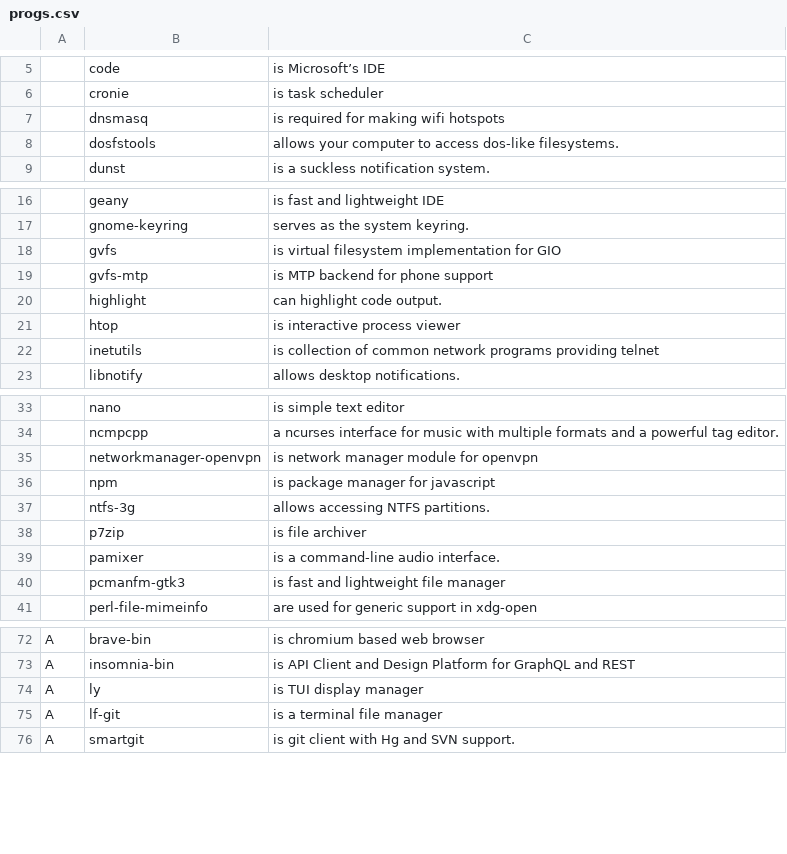
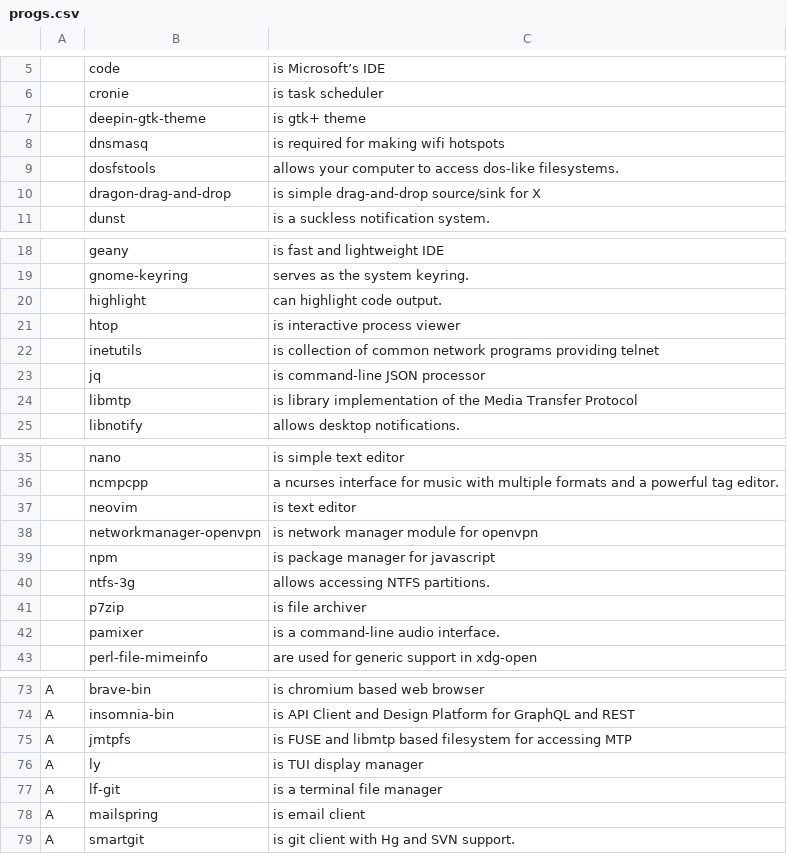
Before and after one commit to DusanLesan/LARBS, a CSV file: progs.csv, drawn as a sheet; only a part is shown, gaps mark what is left out; the diff covers the shown part only.

Commit message:
theme change

```diff
--- a/progs.csv
+++ b/progs.csv
@@ -6,4 +6,6 @@
 ,cronie,is task scheduler
+,deepin-gtk-theme,is gtk+ theme
 ,dnsmasq,is required for making wifi hotspots
 ,dosfstools,allows your computer to access dos-like filesystems.
+,dragon-drag-and-drop,is simple drag-and-drop source/sink for X
 ,dunst,is a suckless notification system.
@@ -17,4 +19,2 @@
 ,gnome-keyring,serves as the system keyring.
-,gvfs,is virtual filesystem implementation for GIO
-,gvfs-mtp,is MTP backend for phone support
 ,highlight,can highlight code output.
@@ -22,2 +22,4 @@
 ,inetutils,is collection of common network programs providing telnet
+,jq,is command-line JSON processor
+,libmtp,is library implementation of the Media Transfer Protocol
 ,libnotify,allows desktop notifications.
@@ -34,2 +36,3 @@
 ,ncmpcpp,a ncurses interface for music with multiple formats and a powerful tag editor.
+,neovim,is text editor
 ,networkmanager-openvpn,is network manager module for openvpn
@@ -39,3 +42,2 @@
 ,pamixer,is a command-line audio interface.
-,pcmanfm-gtk3,is fast and lightweight file manager
 ,perl-file-mimeinfo,are used for generic support in xdg-open
@@ -73,4 +74,6 @@ A,brave-bin,is chromium based web browser
 A,insomnia-bin,is API Client and Design Platform for GraphQL and REST
+A,jmtpfs,is FUSE and libmtp based filesystem for accessing MTP
 A,ly,is TUI display manager
 A,lf-git,is a terminal file manager
+A,mailspring,is email client
 A,smartgit,is git client with Hg and SVN support.
```
Also changed, not shown: 1 removed row elsewhere in this file.
